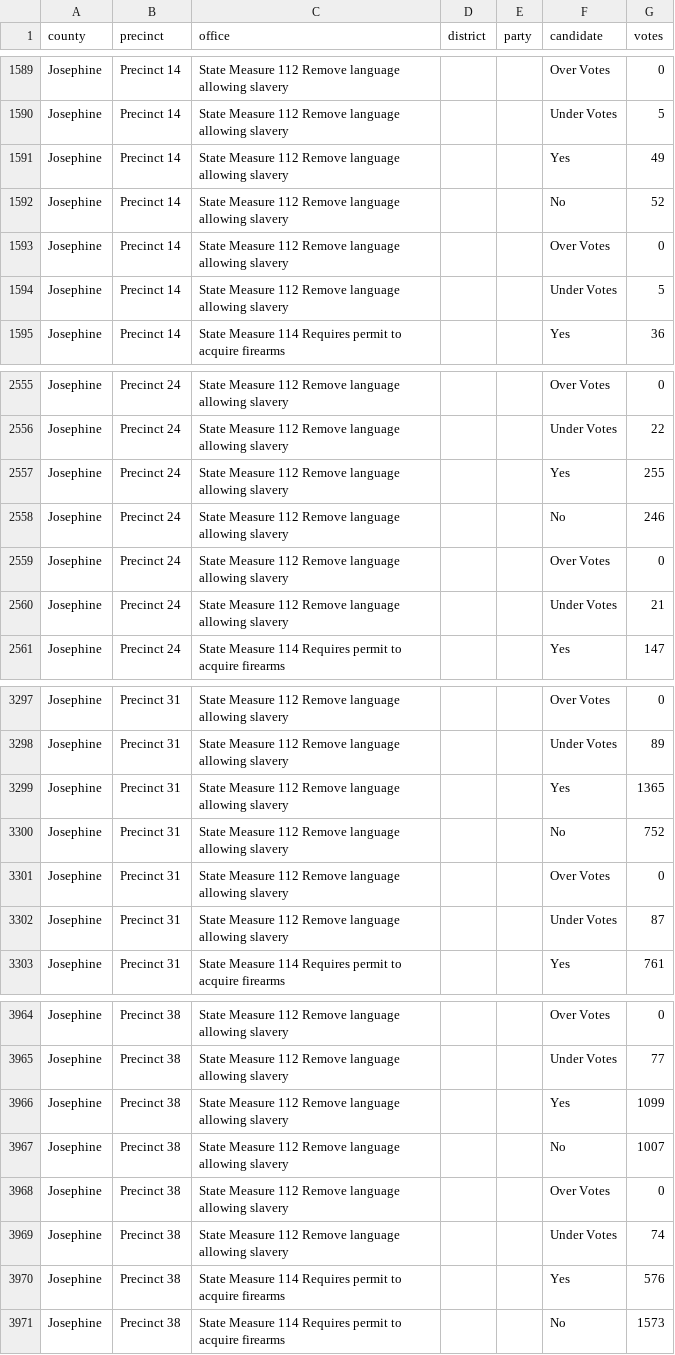
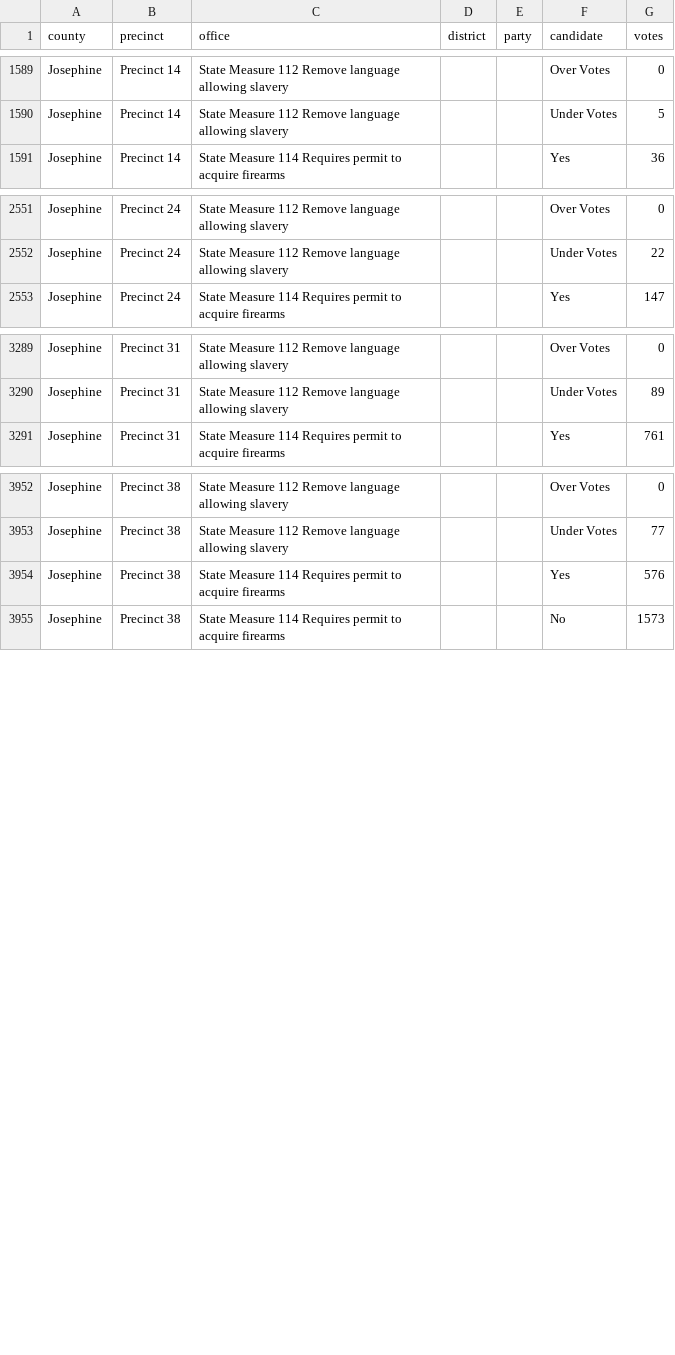
Before and after one commit to openelections/openelections-data-or, a CSV file: 2022/counties/20221108__or__general__josephine__precinct.csv, drawn as a sheet; only a part is shown, gaps mark what is left out; the diff names each change by its address in the sheet, - before the commit and + after, or states it on an @@ line.

```diff
--- a/2022/counties/20221108__or__general__josephine__precinct.csv
+++ b/2022/counties/20221108__or__general__josephine__precinct.csv
-row 1591: Josephine | Precinct 14 | State Measure 112 Remove language allowing slavery |  |  | Yes | 49
-row 1592: Josephine | Precinct 14 | State Measure 112 Remove language allowing slavery |  |  | No | 52
-row 1593: Josephine | Precinct 14 | State Measure 112 Remove language allowing slavery |  |  | Over Votes | 0
-row 1594: Josephine | Precinct 14 | State Measure 112 Remove language allowing slavery |  |  | Under Votes | 5
-row 2557: Josephine | Precinct 24 | State Measure 112 Remove language allowing slavery |  |  | Yes | 255
-row 2558: Josephine | Precinct 24 | State Measure 112 Remove language allowing slavery |  |  | No | 246
-row 2559: Josephine | Precinct 24 | State Measure 112 Remove language allowing slavery |  |  | Over Votes | 0
-row 2560: Josephine | Precinct 24 | State Measure 112 Remove language allowing slavery |  |  | Under Votes | 21
-row 3299: Josephine | Precinct 31 | State Measure 112 Remove language allowing slavery |  |  | Yes | 1365
-row 3300: Josephine | Precinct 31 | State Measure 112 Remove language allowing slavery |  |  | No | 752
-row 3301: Josephine | Precinct 31 | State Measure 112 Remove language allowing slavery |  |  | Over Votes | 0
-row 3302: Josephine | Precinct 31 | State Measure 112 Remove language allowing slavery |  |  | Under Votes | 87
-row 3966: Josephine | Precinct 38 | State Measure 112 Remove language allowing slavery |  |  | Yes | 1099
-row 3967: Josephine | Precinct 38 | State Measure 112 Remove language allowing slavery |  |  | No | 1007
-row 3968: Josephine | Precinct 38 | State Measure 112 Remove language allowing slavery |  |  | Over Votes | 0
-row 3969: Josephine | Precinct 38 | State Measure 112 Remove language allowing slavery |  |  | Under Votes | 74
```
Also changed, not shown: 2002/20021105__or__general__coos__precinct.csv, 2004/20040518__or__primary__malheur__precinct.csv, 3 other files.
